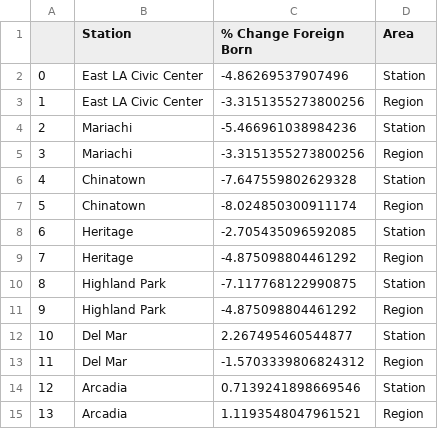
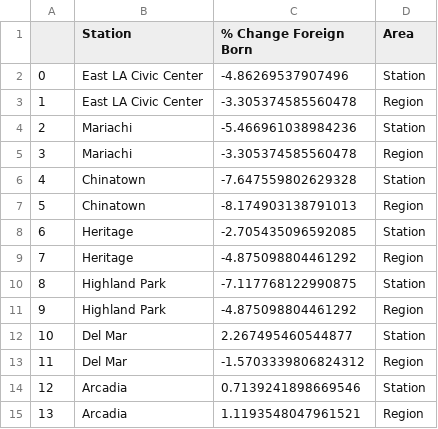
Before and after one commit to erikfelix/group_project, a CSV file: comparisongraphchart.csv, drawn as a sheet.

```diff
--- a/comparisongraphchart.csv
+++ b/comparisongraphchart.csv
@@ -2,7 +2,7 @@
 0,East LA Civic Center,-4.86269537907496,Station
-1,East LA Civic Center,-3.3151355273800256,Region
+1,East LA Civic Center,-3.305374585560478,Region
 2,Mariachi,-5.466961038984236,Station
-3,Mariachi,-3.3151355273800256,Region
+3,Mariachi,-3.305374585560478,Region
 4,Chinatown,-7.647559802629328,Station
-5,Chinatown,-8.024850300911174,Region
+5,Chinatown,-8.174903138791013,Region
 6,Heritage,-2.705435096592085,Station
```
Also changed, not shown: 2 other files.
